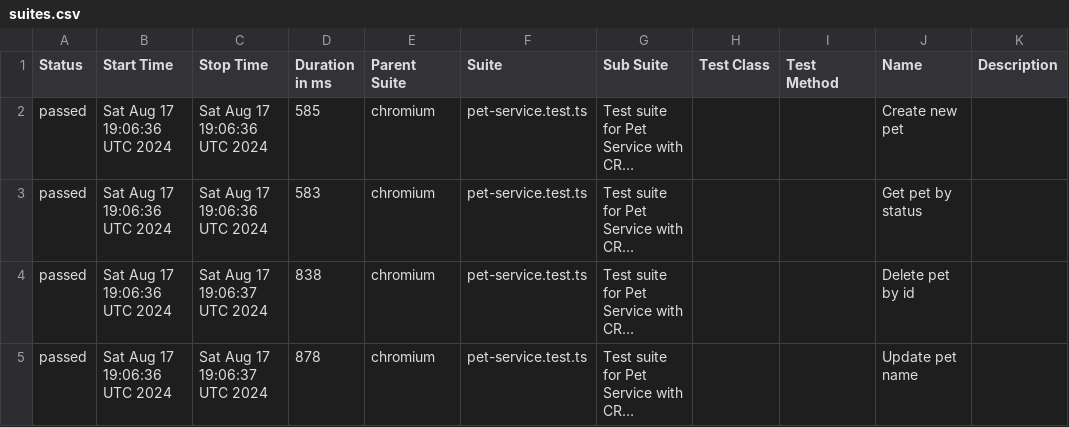
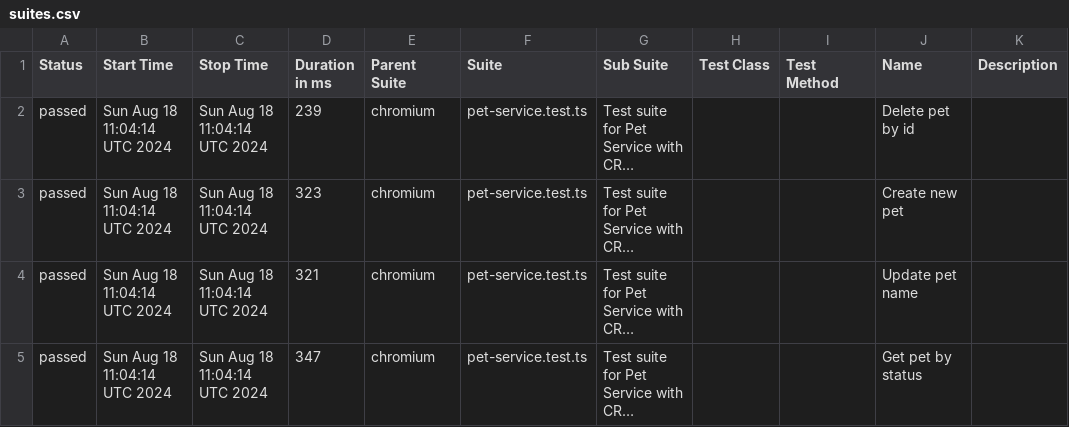
Before and after one commit to PavelArabadzhy/automation-test-api, a CSV file: data/suites.csv, drawn as a sheet; long unchanged cells end in …; the diff names each change by its address in the sheet, - before the commit and + after, or states it on an @@ line.

```diff
--- a/data/suites.csv
+++ b/data/suites.csv
-B2:B5 (Start Time): Sat Aug 17 19:06:36 UTC 2024
+B2:B5 (Start Time): Sun Aug 18 11:04:14 UTC 2024
-C2:C3 (Stop Time): Sat Aug 17 19:06:36 UTC 2024
+C2:C3 (Stop Time): Sun Aug 18 11:04:14 UTC 2024
-D2 (Duration in ms): 585
+D2 (Duration in ms): 239
-J2 (Name): Create new pet
+J2 (Name): Delete pet by id
-D3 (Duration in ms): 583
+D3 (Duration in ms): 323
-J3 (Name): Get pet by status
+J3 (Name): Create new pet
-C4:C5 (Stop Time): Sat Aug 17 19:06:37 UTC 2024
+C4:C5 (Stop Time): Sun Aug 18 11:04:14 UTC 2024
-D4 (Duration in ms): 838
+D4 (Duration in ms): 321
-J4 (Name): Delete pet by id
+J4 (Name): Update pet name
-D5 (Duration in ms): 878
+D5 (Duration in ms): 347
-J5 (Name): Update pet name
+J5 (Name): Get pet by status
```
Also changed, not shown: 28 other files.
